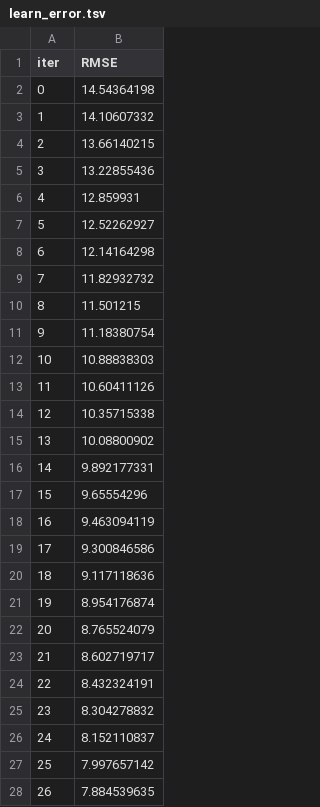
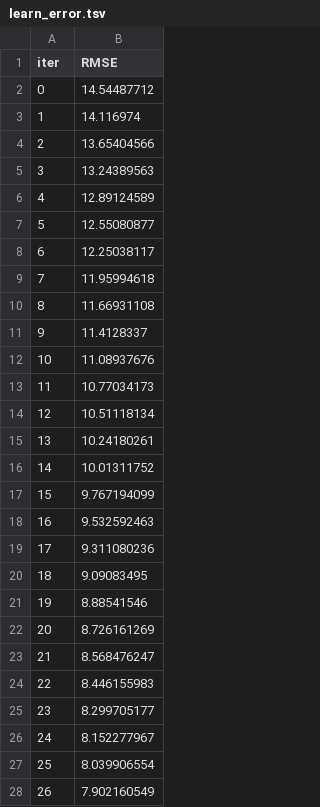
Before and after one commit to onkarshinde77/MLPROJECT, a TSV file: catboost_info/learn_error.tsv, drawn as a sheet; only a part is shown; the diff covers the shown part only.

```diff
--- a/catboost_info/learn_error.tsv
+++ b/catboost_info/learn_error.tsv
@@ -1,28 +1,28 @@
 iter	RMSE
-0	14.54364198
-1	14.10607332
-2	13.66140215
-3	13.22855436
-4	12.859931
-5	12.52262927
-6	12.14164298
-7	11.82932732
-8	11.501215
-9	11.18380754
-10	10.88838303
-11	10.60411126
-12	10.35715338
-13	10.08800902
-14	9.892177331
-15	9.65554296
-16	9.463094119
-17	9.300846586
-18	9.117118636
-19	8.954176874
-20	8.765524079
-21	8.602719717
-22	8.432324191
-23	8.304278832
-24	8.152110837
-25	7.997657142
-26	7.884539635
+0	14.54487712
+1	14.116974
+2	13.65404566
+3	13.24389563
+4	12.89124589
+5	12.55080877
+6	12.25038117
+7	11.95994618
+8	11.66931108
+9	11.4128337
+10	11.08937676
+11	10.77034173
+12	10.51118134
+13	10.24180261
+14	10.01311752
+15	9.767194099
+16	9.532592463
+17	9.311080236
+18	9.09083495
+19	8.88541546
+20	8.726161269
+21	8.568476247
+22	8.446155983
+23	8.299705177
+24	8.152277967
+25	8.039906554
+26	7.902160549
```
Also changed, not shown: 173 edited cells elsewhere in this file, catboost_info/time_left.tsv, 9 other files.
